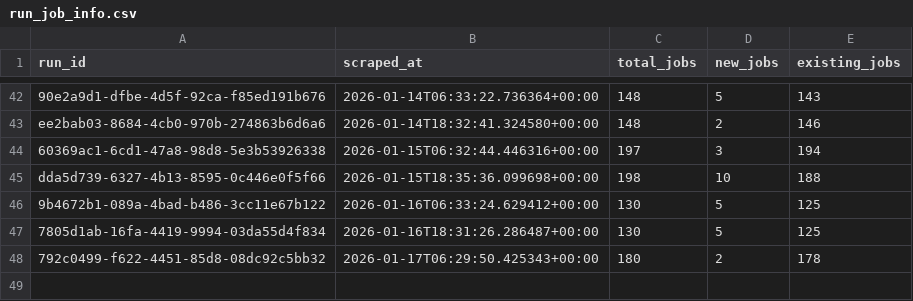
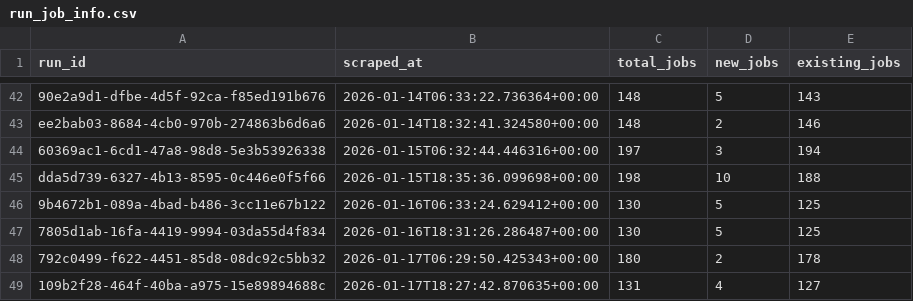
Before and after one commit to tanprabhu/job-market-pulse, a CSV file: data/processed/run_job_info.csv, drawn as a sheet; only a part is shown, gaps mark what is left out.

```diff
--- a/data/processed/run_job_info.csv
+++ b/data/processed/run_job_info.csv
@@ -48 +48,2 @@ dda5d739-6327-4b13-8595-0c446e0f5f66,2026-01-15T18:35:36.099698+00:00,198,10,188
 792c0499-f622-4451-85d8-08dc92c5bb32,2026-01-17T06:29:50.425343+00:00,180,2,178
+109b2f28-464f-40ba-a975-15e89894688c,2026-01-17T18:27:42.870635+00:00,131,4,127
```
Also changed, not shown: data/meta/scrape_runs.csv, data/processed/data_clean.csv, 1 other file.
